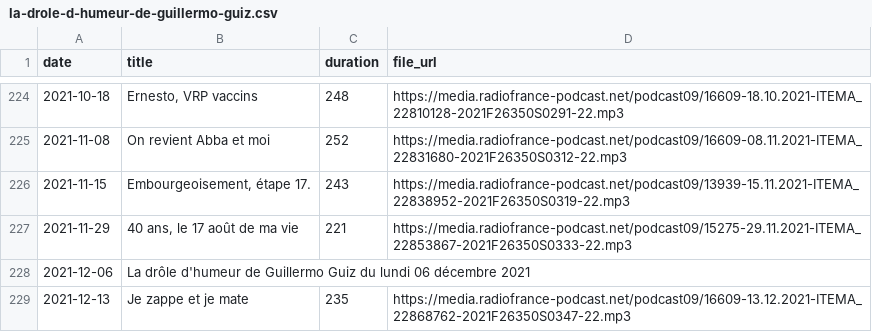
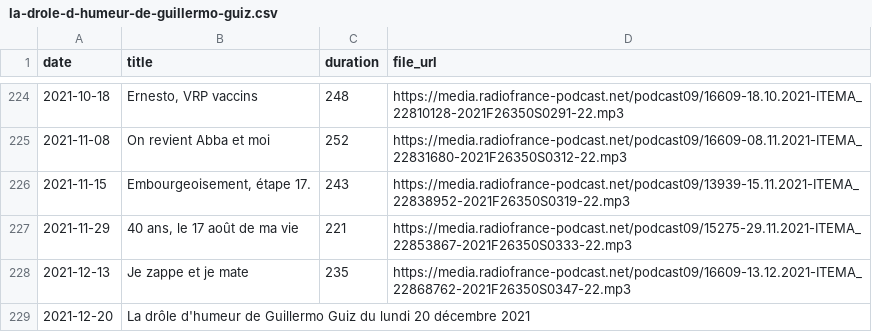
Before and after one commit to ahasverus/franceinter, a CSV file: inst/csv/la-drole-d-humeur-de-guillermo-guiz.csv, drawn as a sheet; only a part is shown, gaps mark what is left out.

```diff
--- a/inst/csv/la-drole-d-humeur-de-guillermo-guiz.csv
+++ b/inst/csv/la-drole-d-humeur-de-guillermo-guiz.csv
@@ -227,3 +227,3 @@
 "2021-11-29";"40 ans, le 17 août de ma vie";"221";"https://media.radiofrance-podcast.net/podcast09/15275-29.11.2021-ITEMA_22853867-2021F26350S0333-22.mp3"
-"2021-12-06";"La drôle d'humeur de Guillermo Guiz du lundi 06 décembre 2021";"";""
 "2021-12-13";"Je zappe et je mate";"235";"https://media.radiofrance-podcast.net/podcast09/16609-13.12.2021-ITEMA_22868762-2021F26350S0347-22.mp3"
+"2021-12-20";"La drôle d'humeur de Guillermo Guiz du lundi 20 décembre 2021";"";""
```
Also changed, not shown: inst/csv/la-chanson-de-frederic-fromet.csv, inst/csv/le-moment-meurice.csv, 5 other files.
